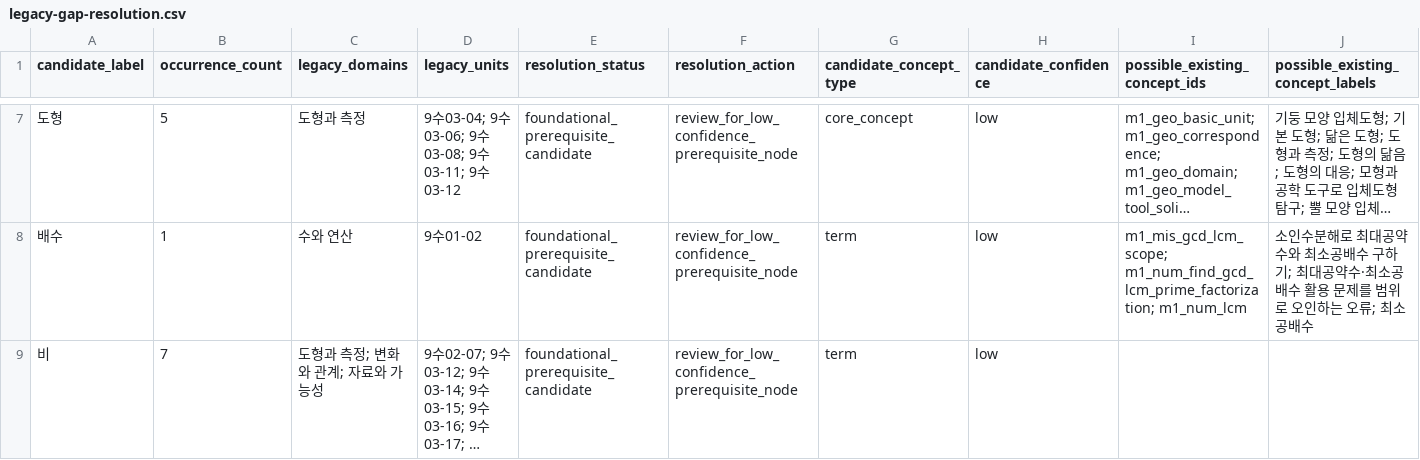
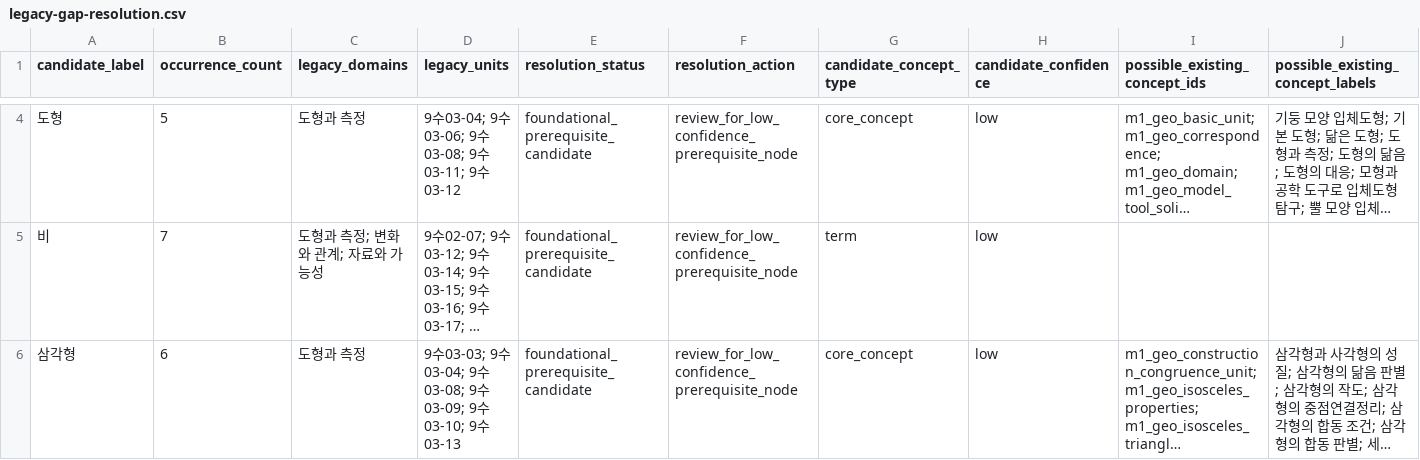
Before and after one commit to BeomjinSouth/Seteuk, a CSV file: 교육과정 모음 정리본/docs/math-concept-map/legacy-gap-resolution.csv, drawn as a sheet; only a part is shown, gaps mark what is left out; the shorter side is filled out with more unchanged rows; long unchanged cells end in …; rows hold the shown columns only; the diff covers the shown part only; the diff names each change by its address in the sheet, - before the commit and + after, or states it on an @@ line.

```diff
--- a/교육과정 모음 정리본/docs/math-concept-map/legacy-gap-resolution.csv
+++ b/교육과정 모음 정리본/docs/math-concept-map/legacy-gap-resolution.csv
-row 8: 배수 | 1 | 수와 연산 | 9수01-02 | foundational_prerequisite_candidate | review_for_low_confidence_prerequisite_node | term | low | m1_mis_gcd_lcm_scope; m1_num_find_gcd_lcm_prime_factorization; m1_num_lcm | 소인수분해로 최대공약수와 최소공배수 구하기; 최대공약수·최소공배수 활용 문제를 범위로 오인하는 오류; 최소공배수
```
Also changed, not shown: 5 removed rows elsewhere in this file, 교육과정 모음 정리본/docs/math-concept-map/legacy-gap-integration-plan.csv, 교육과정 모음 정리본/docs/math-concept-map/textbook-evidence-packets/rank-06.csv, 48 other files.
